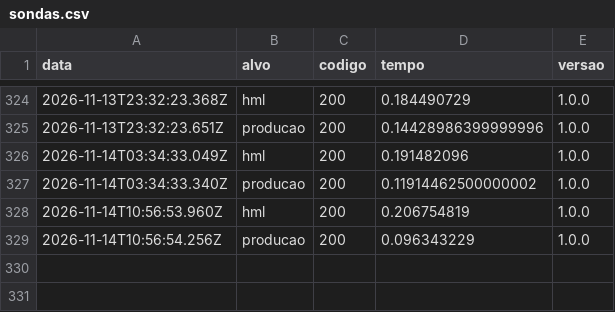
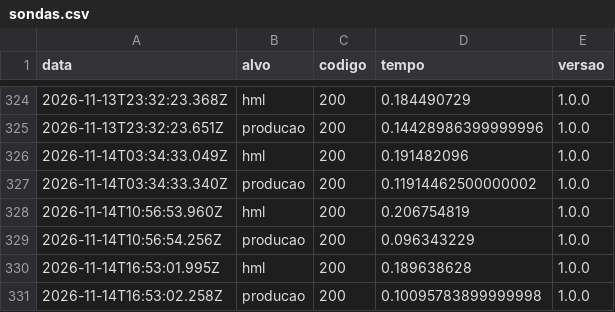
Before and after one commit to luccalck/desafio-arcade, a CSV file: status/sondas.csv, drawn as a sheet; only a part is shown, gaps mark what is left out.

```diff
--- a/status/sondas.csv
+++ b/status/sondas.csv
@@ -329 +329,3 @@ data,alvo,codigo,tempo,versao
 2026-11-14T10:56:54.256Z,producao,200,0.096343229,1.0.0
+2026-11-14T16:53:01.995Z,hml,200,0.189638628,1.0.0
+2026-11-14T16:53:02.258Z,producao,200,0.10095783899999998,1.0.0
```
Also changed, not shown: 3 other files.
